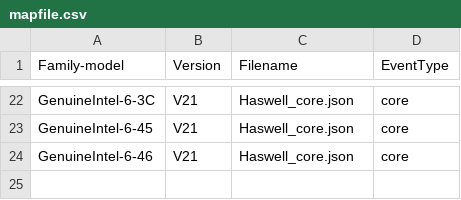
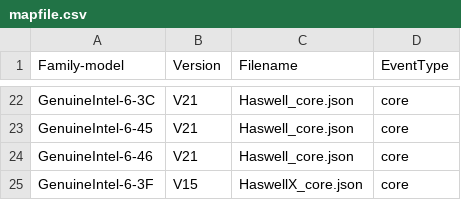
Before and after one commit to kernelorg-mirror/linux_kernel_git_ak_linux-misc, a CSV file: tools/perf/pmu-events/arch/x86/mapfile.csv, drawn as a sheet; only a part is shown, gaps mark what is left out; the diff names each change by its address in the sheet, - before the commit and + after, or states it on an @@ line.

Commit message:
perf, tools: Add HaswellX V15 event file
Add a Intel event file for perf.

Signed-off-by: Andi Kleen <ak@linux.intel.com>

```diff
--- a/tools/perf/pmu-events/arch/x86/mapfile.csv
+++ b/tools/perf/pmu-events/arch/x86/mapfile.csv
+row 25: GenuineIntel-6-3F | V15 | HaswellX_core.json | core
```
Also changed, not shown: 1 other file.
